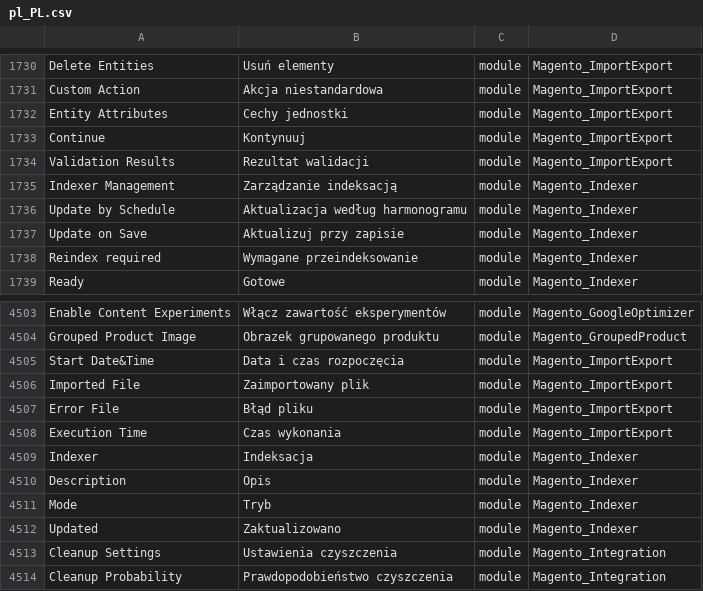
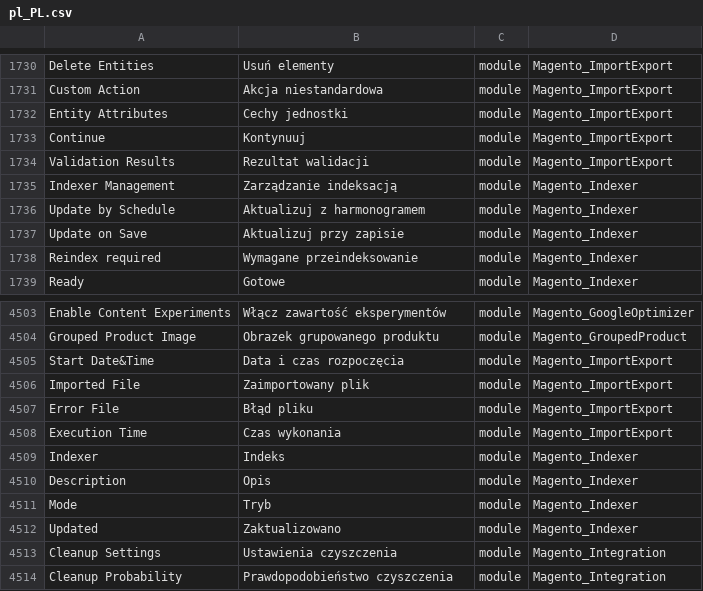
Before and after one commit to kkuzniar/language_pl_pl, a CSV file: pl_PL.csv, drawn as a sheet; only a part is shown, gaps mark what is left out; the diff covers the shown part only; the diff names each change by its address in the sheet, - before the commit and + after, or states it on an @@ line.

```diff
--- a/pl_PL.csv
+++ b/pl_PL.csv
-B1736: Aktualizacja według harmonogramu
+B1736: Aktualizuj z harmonogramem
-B4509: Indeksacja
+B4509: Indeks
```
Also changed, not shown: 12 edited cells elsewhere in this file.
